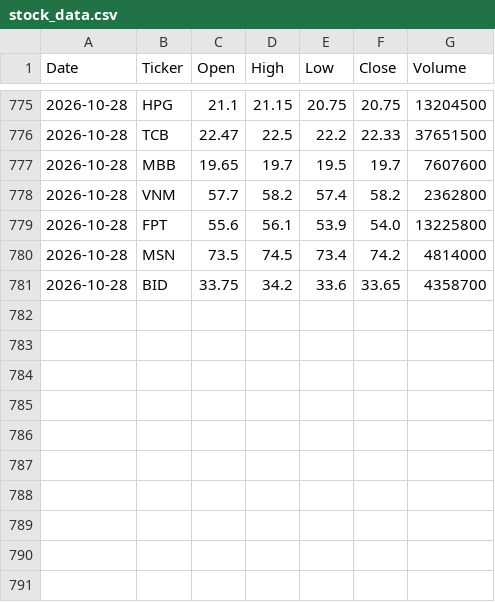
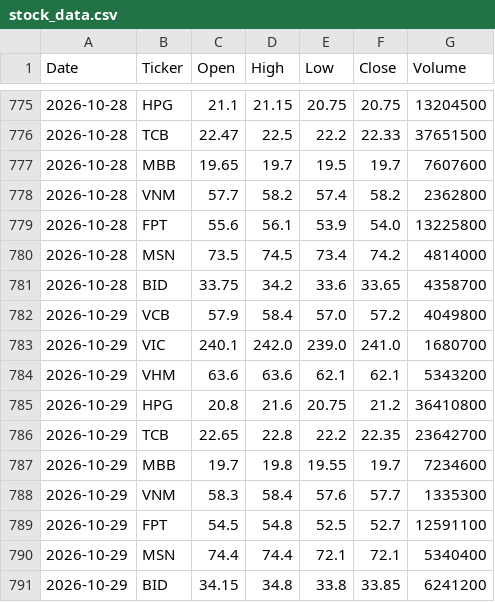
Before and after one commit to ntlquynh/vn-stock-data, a CSV file: data/stock_data.csv, drawn as a sheet; only a part is shown, gaps mark what is left out.

```diff
--- a/data/stock_data.csv
+++ b/data/stock_data.csv
@@ -781 +781,11 @@ Date,Ticker,Open,High,Low,Close,Volume
 2026-10-28,BID,33.75,34.2,33.6,33.65,4358700
+2026-10-29,VCB,57.9,58.4,57.0,57.2,4049800
+2026-10-29,VIC,240.1,242.0,239.0,241.0,1680700
+2026-10-29,VHM,63.6,63.6,62.1,62.1,5343200
+2026-10-29,HPG,20.8,21.6,20.75,21.2,36410800
+2026-10-29,TCB,22.65,22.8,22.2,22.35,23642700
+2026-10-29,MBB,19.7,19.8,19.55,19.7,7234600
+2026-10-29,VNM,58.3,58.4,57.6,57.7,1335300
+2026-10-29,FPT,54.5,54.8,52.5,52.7,12591100
+2026-10-29,MSN,74.4,74.4,72.1,72.1,5340400
+2026-10-29,BID,34.15,34.8,33.8,33.85,6241200
```
Also changed, not shown: 1 other file.
